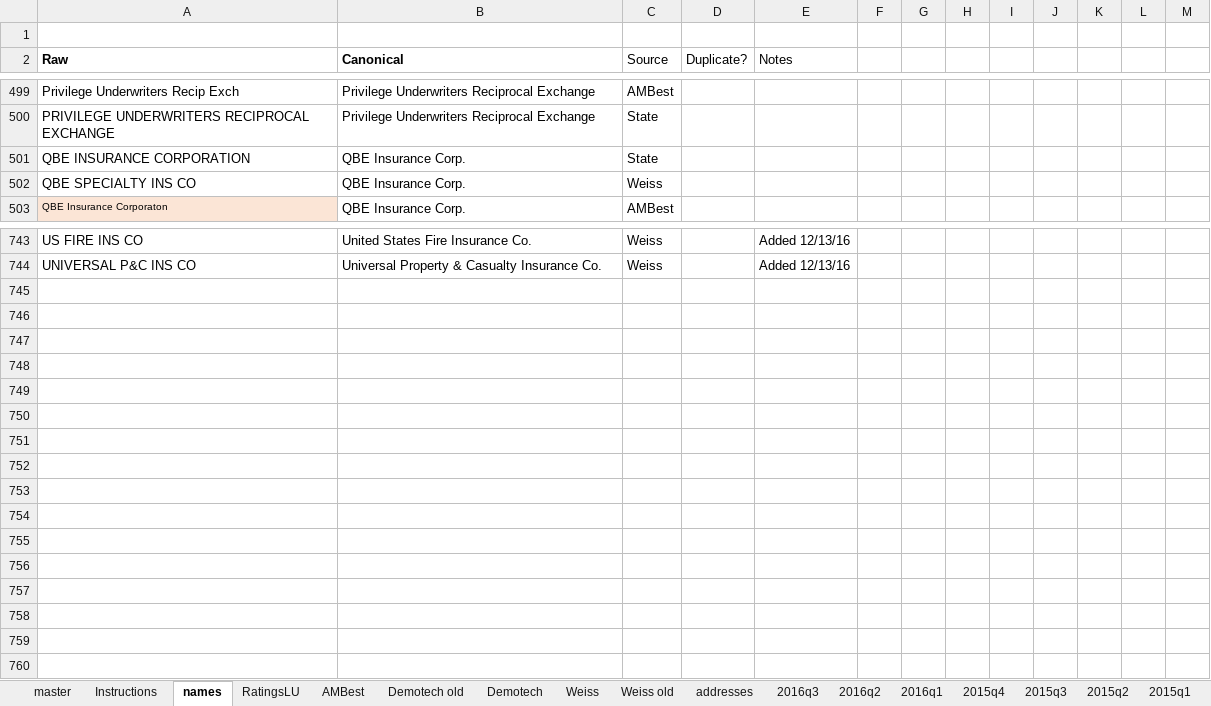
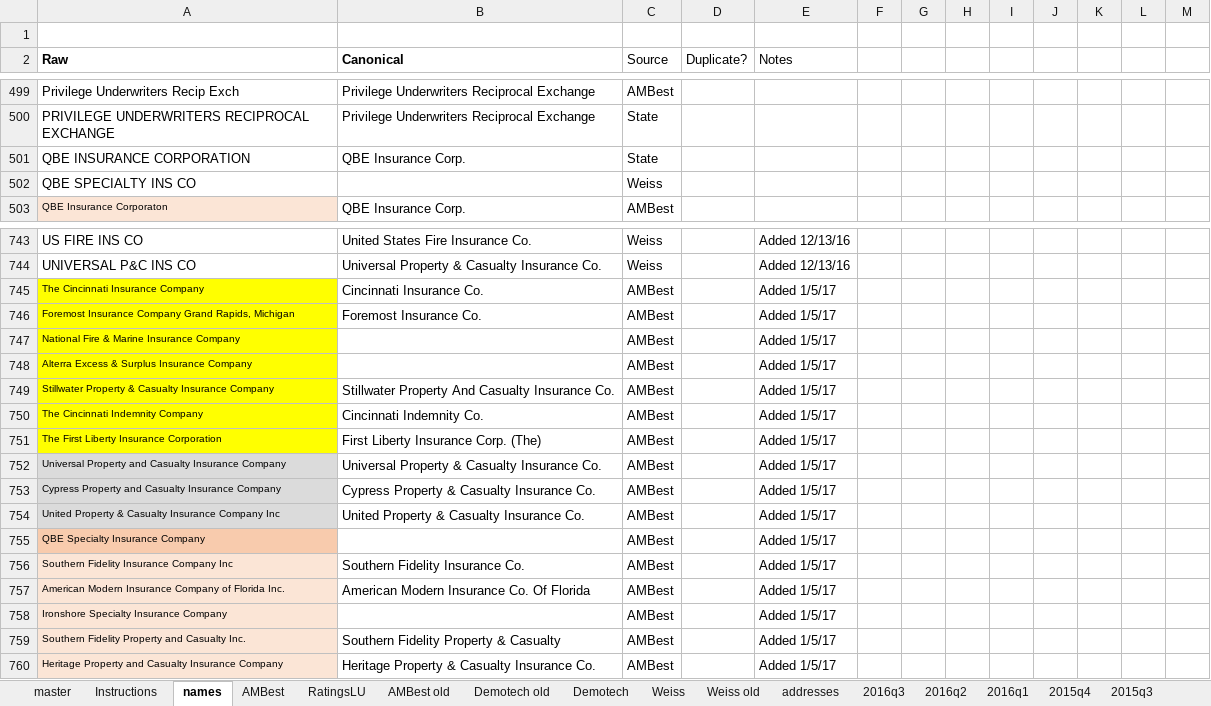
Before and after one commit to PalmBeachPost/insuranceexplorer, an Excel workbook: data/InsuranceExplorer.xlsx, sheet names, drawn as a sheet; only a part is shown, gaps mark what is left out; values as stored, in another font and other column widths than the file's, no borders; the diff names each change by its address in the sheet, - before the commit and + after, or states it on an @@ line.

Commit message:
AMbest updates

```diff
--- a/data/InsuranceExplorer.xlsx (sheet names)
+++ b/data/InsuranceExplorer.xlsx (sheet names)
+sheet tab: AMBest old
@@ sheet tab order changed: master | Instructions | names | AMBest | RatingsLU | AMBest old | Demotech old | Demotech | Weiss | Weiss old | addresses | 2016q3 | 2016q2 | 2016q1 | 2015q4 | 2015q3 @@
-B502 (Canonical): QBE Insurance Corp.
+B502 (Canonical): (empty)
+row 745: The Cincinnati Insurance Company | Cincinnati Insurance Co. | AMBest |  | Added 1/5/17
+row 746: Foremost Insurance Company Grand Rapids, Michigan | Foremost Insurance Co. | AMBest |  | Added 1/5/17
+row 747: National Fire & Marine Insurance Company |  | AMBest |  | Added 1/5/17
+row 748: Alterra Excess & Surplus Insurance Company |  | AMBest |  | Added 1/5/17
+row 749: Stillwater Property & Casualty Insurance Company | Stillwater Property And Casualty Insurance Co. | AMBest |  | Added 1/5/17
+row 750: The Cincinnati Indemnity Company | Cincinnati Indemnity Co. | AMBest |  | Added 1/5/17
+row 751: The First Liberty Insurance Corporation | First Liberty Insurance Corp. (The) | AMBest |  | Added 1/5/17
+row 752: Universal Property and Casualty Insurance Company | Universal Property & Casualty Insurance Co. | AMBest |  | Added 1/5/17
+row 753: Cypress Property and Casualty Insurance Company | Cypress Property & Casualty Insurance Co. | AMBest |  | Added 1/5/17
+row 754: United Property & Casualty Insurance Company Inc | United Property & Casualty Insurance Co. | AMBest |  | Added 1/5/17
+row 755: QBE Specialty Insurance Company |  | AMBest |  | Added 1/5/17
+row 756: Southern Fidelity Insurance Company Inc | Southern Fidelity Insurance Co. | AMBest |  | Added 1/5/17
+row 757: American Modern Insurance Company of Florida Inc. | American Modern Insurance Co. Of Florida | AMBest |  | Added 1/5/17
+row 758: Ironshore Specialty Insurance Company |  | AMBest |  | Added 1/5/17
+row 759: Southern Fidelity Property and Casualty Inc. | Southern Fidelity Property & Casualty | AMBest |  | Added 1/5/17
+row 760: Heritage Property and Casualty Insurance Company | Heritage Property & Casualty Insurance Co. | AMBest |  | Added 1/5/17
```
Also changed, not shown: sheet AMBest, sheet master, sheet c2013q4, sheet Weiss, sheet Weiss old, formulas that keep their value, 3 other files.
